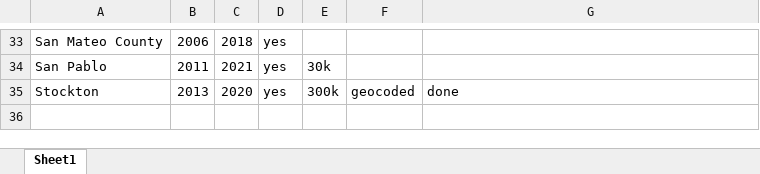
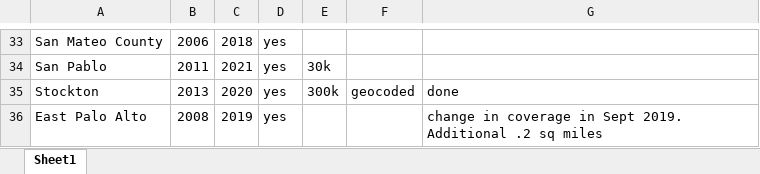
Before and after one commit to michaeltopper1/birth_shotspotter, an Excel workbook: data/departments.xlsx, sheet Sheet1, drawn as a sheet; only a part is shown, gaps mark what is left out; values as stored, in another font and other column widths than the file's, no borders; the diff names each change by its address in the sheet, - before the commit and + after, or states it on an @@ line.

```diff
--- a/data/departments.xlsx (sheet Sheet1)
+++ b/data/departments.xlsx (sheet Sheet1)
+row 36: East Palo Alto | 2008 | 2019 | yes |  |  | change in coverage in Sept 2019. Additional .2 sq miles
```
Also changed, not shown: 27 other files.
